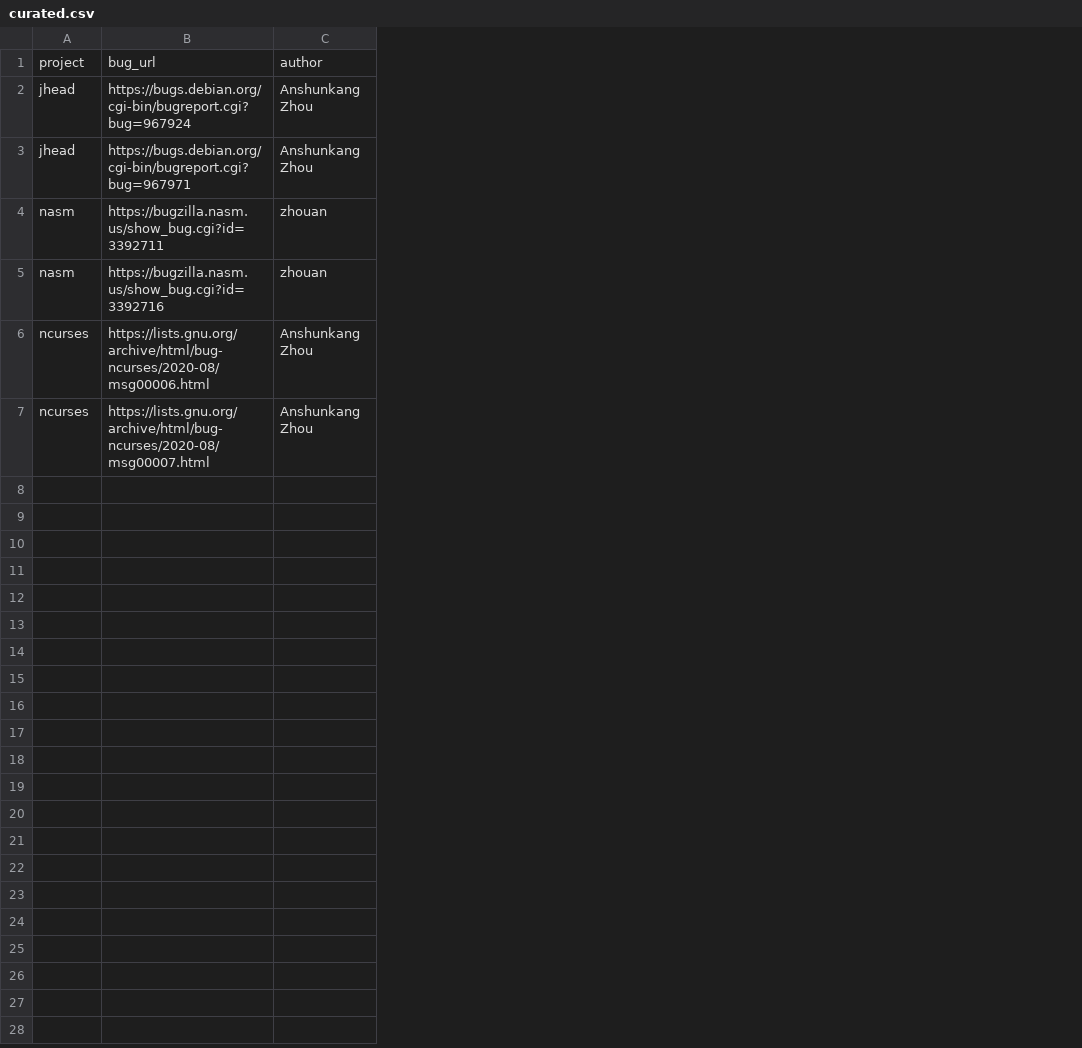
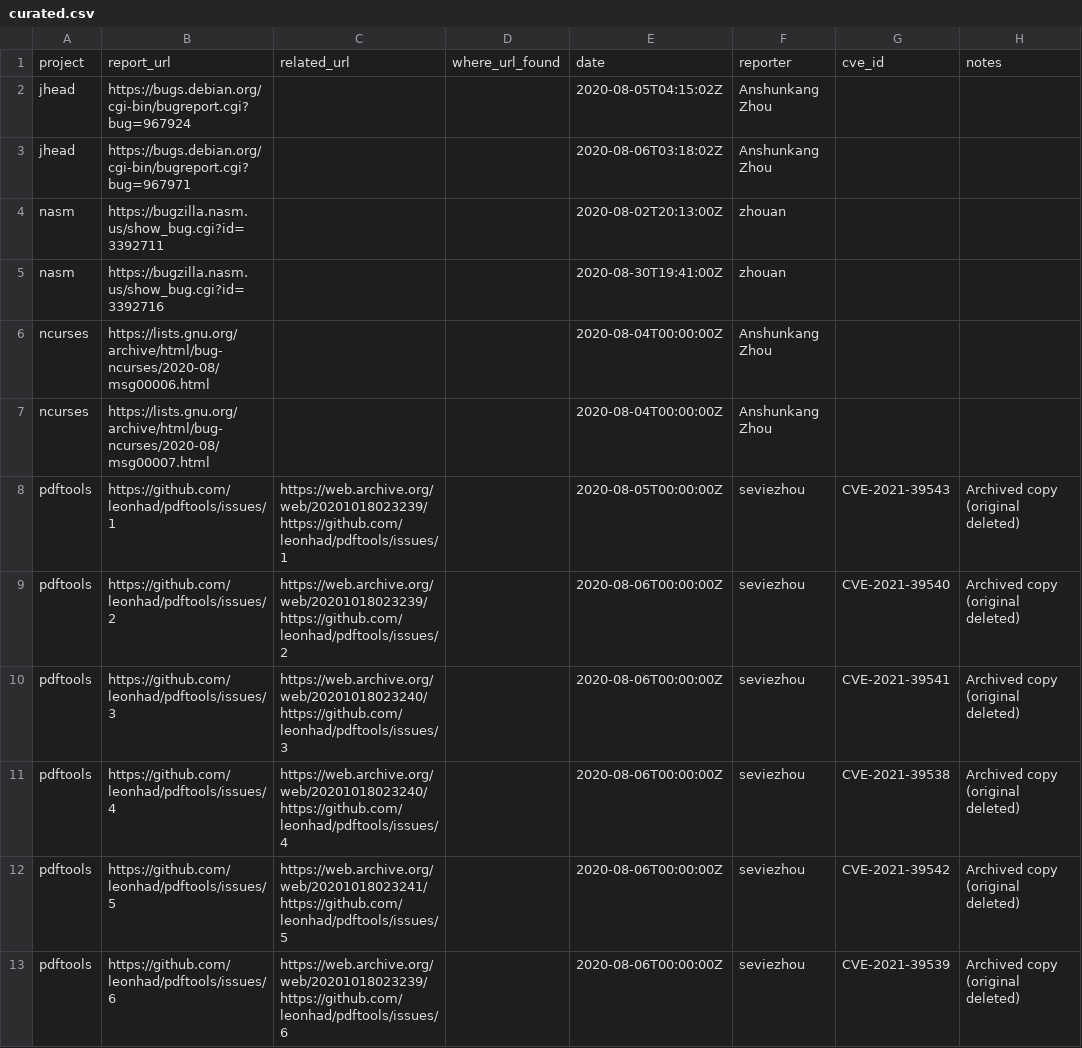
Before and after one commit to meunaught/bug-report-kraken-issta-2025, a CSV file: data/curated.csv, drawn as a sheet; removed rows and columns are numbered as before the commit, all else as after; the diff names each change by its address in the sheet, - before the commit and + after, or states it on an @@ line.

```diff
--- a/data/curated.csv
+++ b/data/curated.csv
+column C, empty
+column D, empty
+column E, rows 2-7: 2020-08-05T04:15:02Z | 2020-08-06T03:18:02Z | 2020-08-02T20:13:00Z | 2020-08-30T19:41:00Z | 2020-08-04T00:00:00Z | 2020-08-04T00:00:00Z
+column G, empty
+column H, empty
-row 1: project | bug_url | author
+row 1: project | report_url | related_url | where_url_found | date | reporter | cve_id | notes
+row 8: pdftools | https://github.com/leonhad/pdftools/issues/1 | https://web.archive.org/web/20201018023239/https://github.com/leonhad/pdftools/issues/1 |  | 2020-08-05T00:00:00Z | seviezhou | CVE-2021-39543 | Archived copy (original deleted)
+row 9: pdftools | https://github.com/leonhad/pdftools/issues/2 | https://web.archive.org/web/20201018023239/https://github.com/leonhad/pdftools/issues/2 |  | 2020-08-06T00:00:00Z | seviezhou | CVE-2021-39540 | Archived copy (original deleted)
+row 10: pdftools | https://github.com/leonhad/pdftools/issues/3 | https://web.archive.org/web/20201018023240/https://github.com/leonhad/pdftools/issues/3 |  | 2020-08-06T00:00:00Z | seviezhou | CVE-2021-39541 | Archived copy (original deleted)
+row 11: pdftools | https://github.com/leonhad/pdftools/issues/4 | https://web.archive.org/web/20201018023240/https://github.com/leonhad/pdftools/issues/4 |  | 2020-08-06T00:00:00Z | seviezhou | CVE-2021-39538 | Archived copy (original deleted)
+row 12: pdftools | https://github.com/leonhad/pdftools/issues/5 | https://web.archive.org/web/20201018023241/https://github.com/leonhad/pdftools/issues/5 |  | 2020-08-06T00:00:00Z | seviezhou | CVE-2021-39542 | Archived copy (original deleted)
+row 13: pdftools | https://github.com/leonhad/pdftools/issues/6 | https://web.archive.org/web/20201018023239/https://github.com/leonhad/pdftools/issues/6 |  | 2020-08-06T00:00:00Z | seviezhou | CVE-2021-39539 | Archived copy (original deleted)
```
Also changed, not shown: 12 other files.
